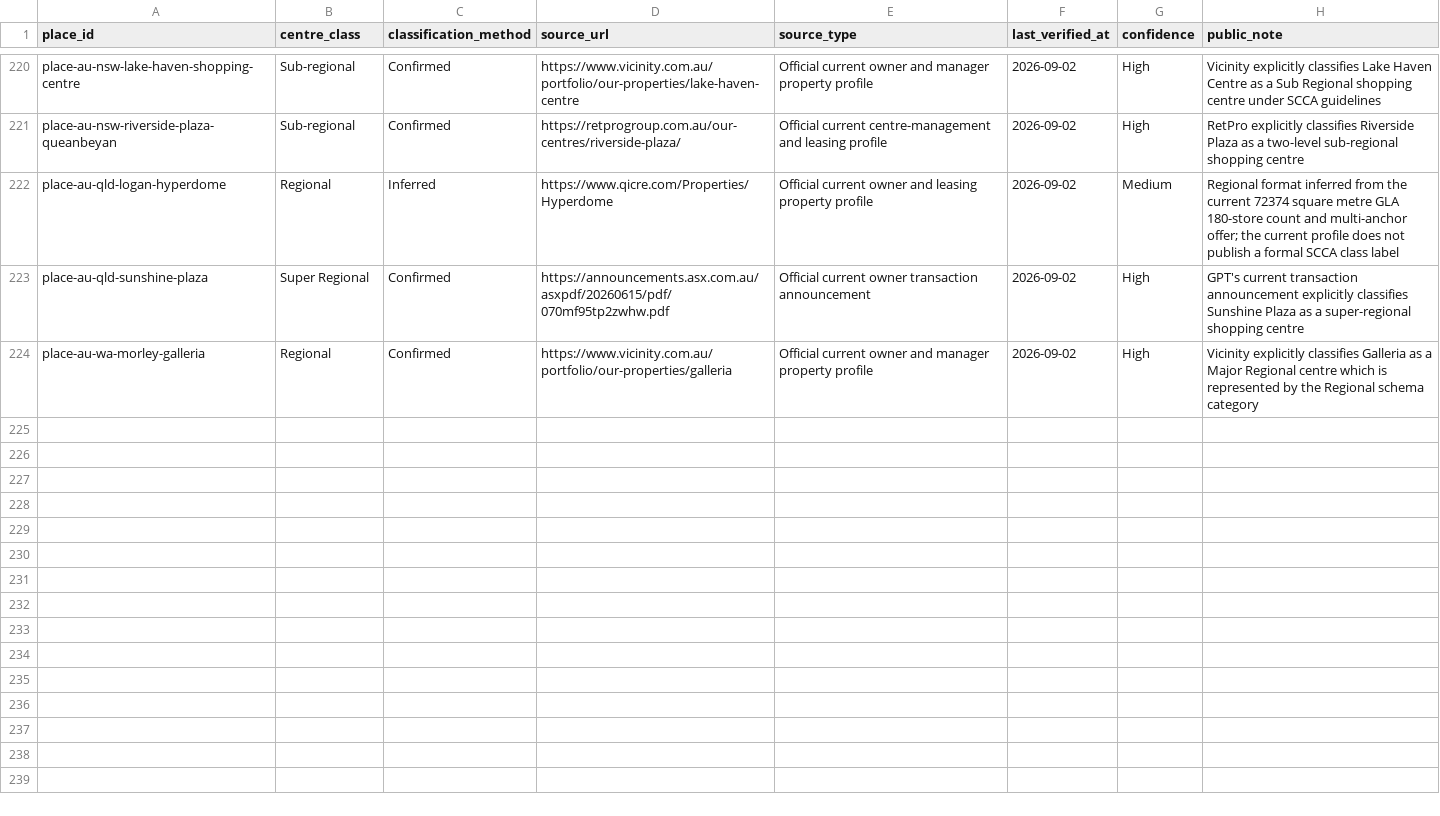
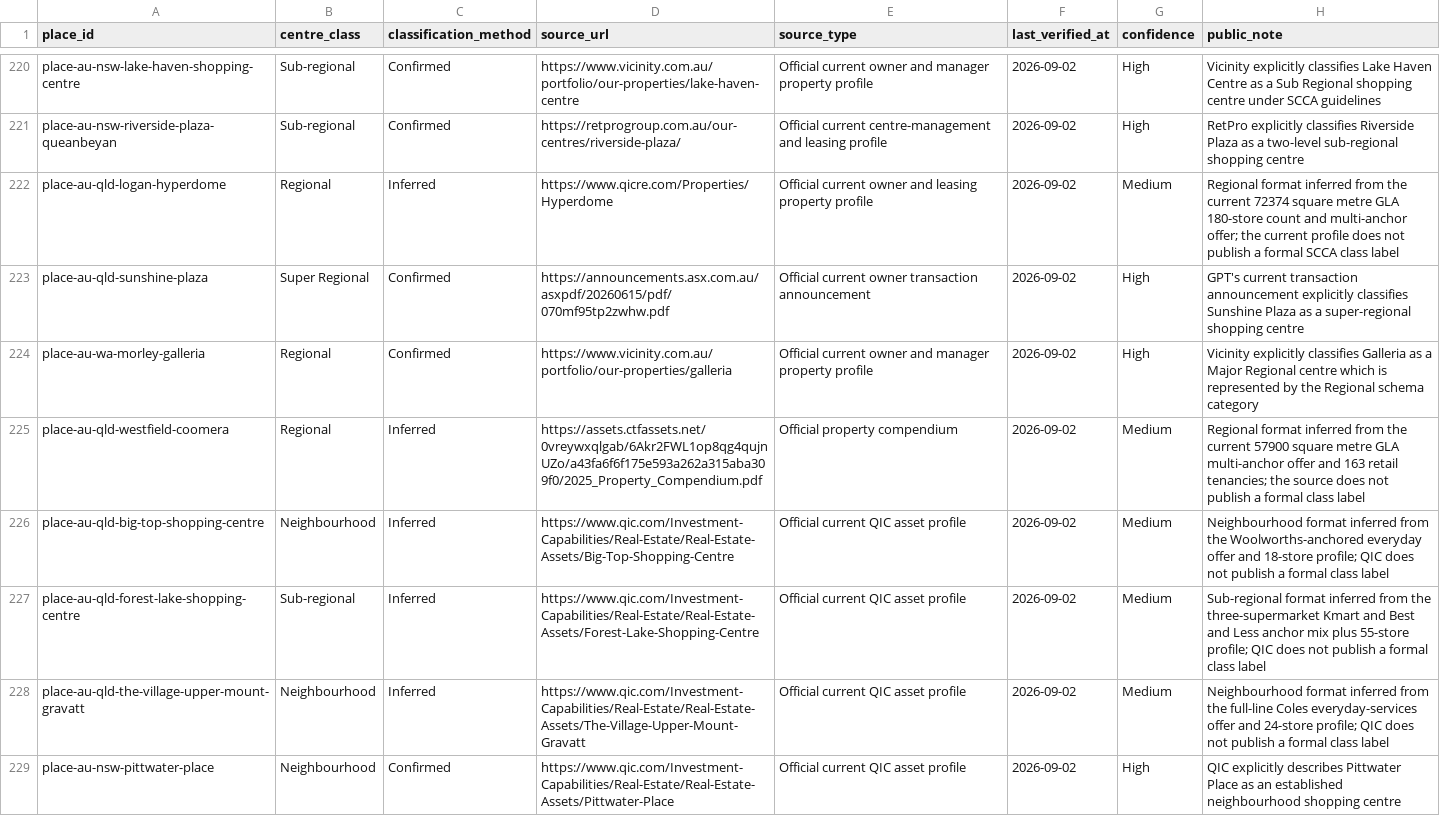
Before and after one commit to aydennicolle-cyber/opsm-store-locator, a CSV file: data/property_attributes.csv, drawn as a sheet; only a part is shown, gaps mark what is left out.

```diff
--- a/data/property_attributes.csv
+++ b/data/property_attributes.csv
@@ -224 +224,6 @@ place-au-qld-sunshine-plaza,Super Regional,Confirmed,https://announcements.asx.c
 place-au-wa-morley-galleria,Regional,Confirmed,https://www.vicinity.com.au/portfolio/our-properties/galleria,Official current owner and manager property profile,2026-09-02,High,Vicinity explicitly classifies Galleria as a Major Regional centre which is represented by the Regional schema category
+place-au-qld-westfield-coomera,Regional,Inferred,https://assets.ctfassets.net/0vreywxqlgab/6Akr2FWL1op8qg4qujnUZo/a43fa6f6f175e593a262a315aba309f0/2025_Property_Compendium.pdf,Official property compendium,2026-09-02,Medium,Regional format inferred from the current 57900 square metre GLA multi-anchor offer and 163 retail tenancies; the source does not publish a formal class label
+place-au-qld-big-top-shopping-centre,Neighbourhood,Inferred,https://www.qic.com/Investment-Capabilities/Real-Estate/Real-Estate-Assets/Big-Top-Shopping-Centre,Official current QIC asset profile,2026-09-02,Medium,Neighbourhood format inferred from the Woolworths-anchored everyday offer and 18-store profile; QIC does not publish a formal class label
+place-au-qld-forest-lake-shopping-centre,Sub-regional,Inferred,https://www.qic.com/Investment-Capabilities/Real-Estate/Real-Estate-Assets/Forest-Lake-Shopping-Centre,Official current QIC asset profile,2026-09-02,Medium,Sub-regional format inferred from the three-supermarket Kmart and Best and Less anchor mix plus 55-store profile; QIC does not publish a formal class label
+place-au-qld-the-village-upper-mount-gravatt,Neighbourhood,Inferred,https://www.qic.com/Investment-Capabilities/Real-Estate/Real-Estate-Assets/The-Village-Upper-Mount-Gravatt,Official current QIC asset profile,2026-09-02,Medium,Neighbourhood format inferred from the full-line Coles everyday-services offer and 24-store profile; QIC does not publish a formal class label
+place-au-nsw-pittwater-place,Neighbourhood,Confirmed,https://www.qic.com/Investment-Capabilities/Real-Estate/Real-Estate-Assets/Pittwater-Place,Official current QIC asset profile,2026-09-02,High,QIC explicitly describes Pittwater Place as an established neighbourhood shopping centre
```
Also changed, not shown: data/official_retail_places.csv, data/property_portfolio_assets.csv, 8 other files.
